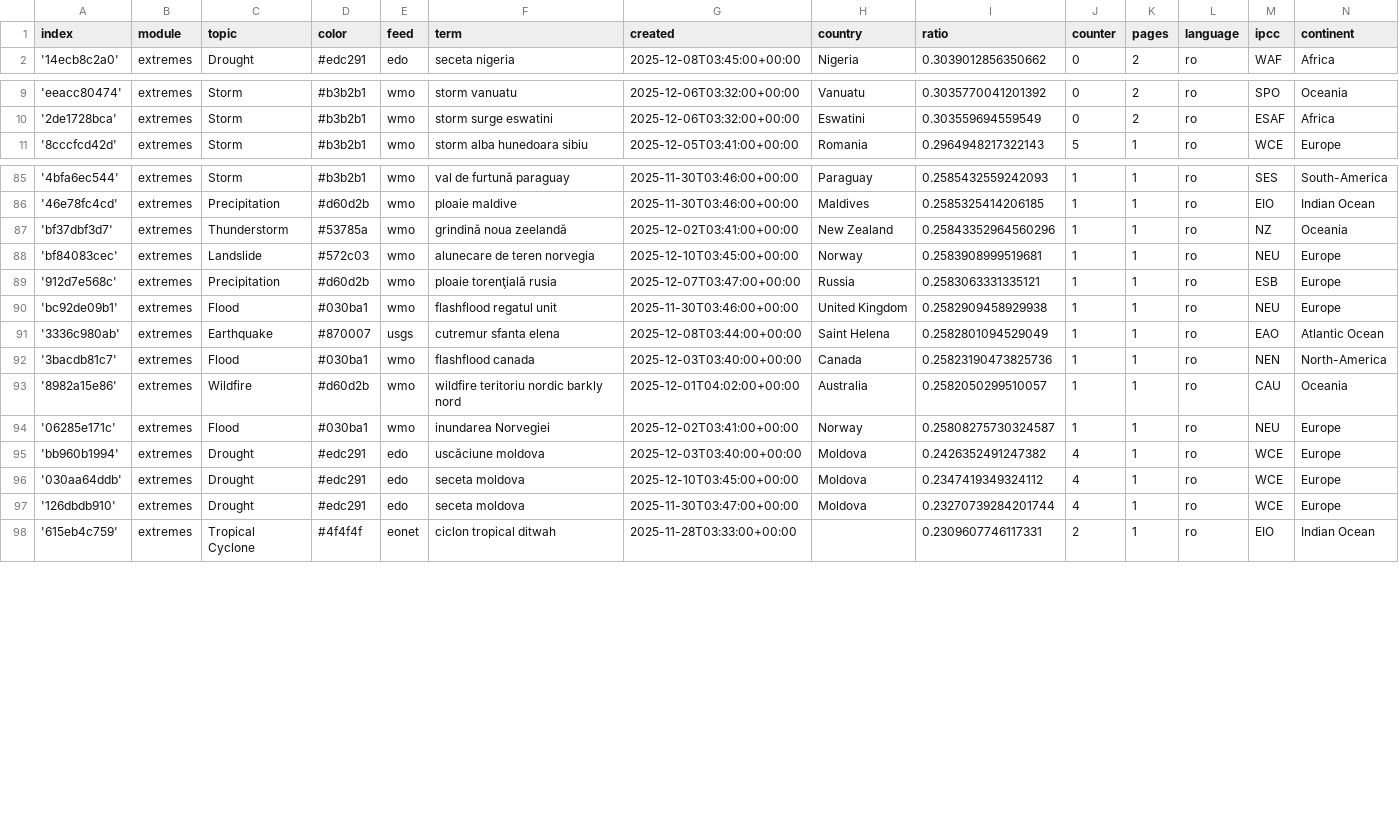
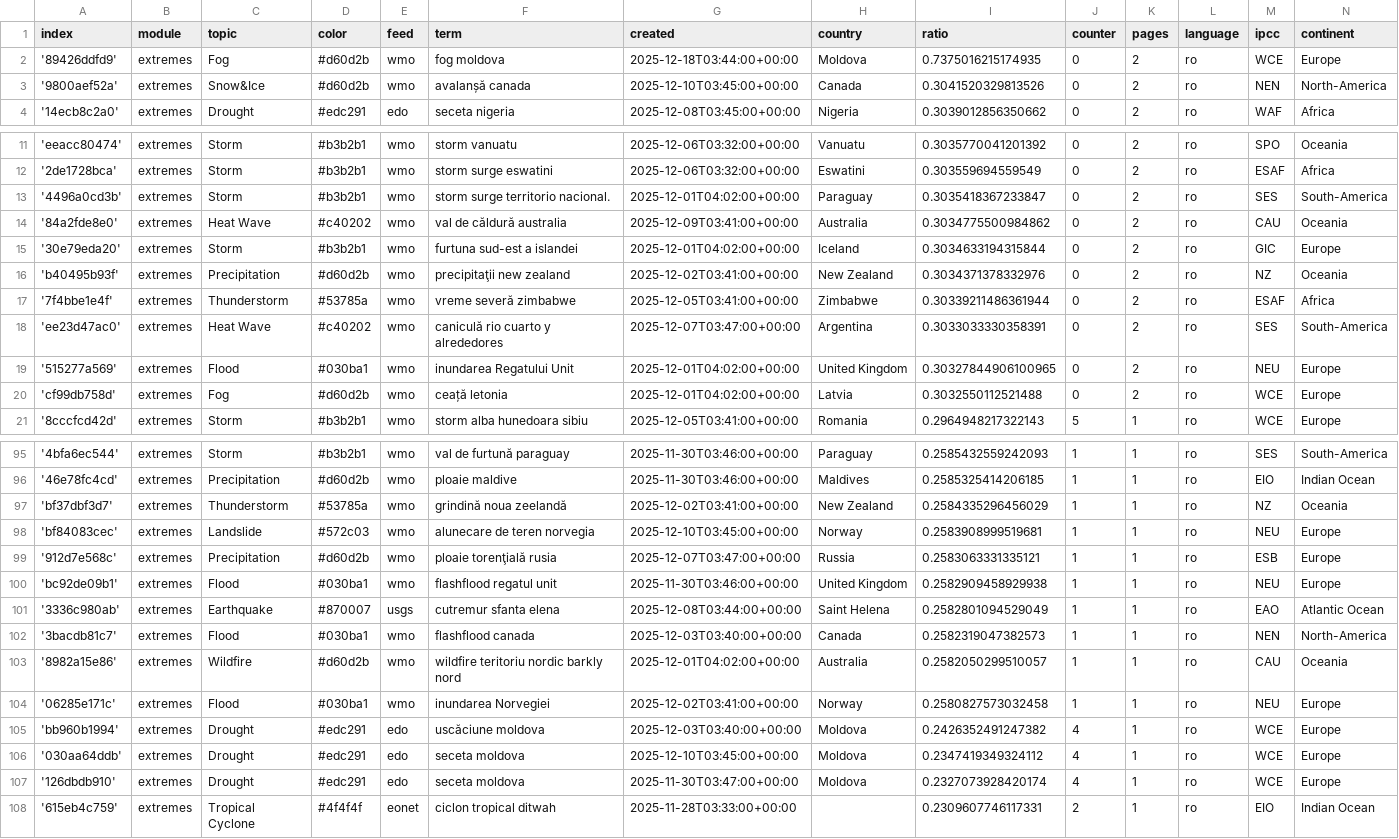
Before and after one commit to TinoH91news/romanianExtremes, a CSV file: terms.csv, drawn as a sheet; only a part is shown, gaps mark what is left out; addresses are those after the commit; the diff covers the shown part only; the diff names each change by its address in the sheet, - before the commit and + after, or states it on an @@ line.

Commit message:
Commit from GitHub Actions (import:0.0)

```diff
--- a/terms.csv
+++ b/terms.csv
+row 2: '89426ddfd9' | extremes | Fog | #d60d2b | wmo | fog moldova | 2025-12-18T03:44:00+00:00 | Moldova | 0.7375016215174935 | 0 | 2 | ro | WCE | Europe
+row 3: '9800aef52a' | extremes | Snow&Ice | #d60d2b | wmo | avalanșă canada | 2025-12-10T03:45:00+00:00 | Canada | 0.3041520329813526 | 0 | 2 | ro | NEN | North-America
+row 13: '4496a0cd3b' | extremes | Storm | #b3b2b1 | wmo | storm surge territorio nacional. | 2025-12-01T04:02:00+00:00 | Paraguay | 0.3035418367233847 | 0 | 2 | ro | SES | South-America
+row 14: '84a2fde8e0' | extremes | Heat Wave | #c40202 | wmo | val de căldură australia | 2025-12-09T03:41:00+00:00 | Australia | 0.3034775500984862 | 0 | 2 | ro | CAU | Oceania
+row 15: '30e79eda20' | extremes | Storm | #b3b2b1 | wmo | furtuna sud-est a islandei | 2025-12-01T04:02:00+00:00 | Iceland | 0.3034633194315844 | 0 | 2 | ro | GIC | Europe
+row 16: 'b40495b93f' | extremes | Precipitation | #d60d2b | wmo | precipitaţii new zealand | 2025-12-02T03:41:00+00:00 | New Zealand | 0.3034371378332976 | 0 | 2 | ro | NZ | Oceania
+row 17: '7f4bbe1e4f' | extremes | Thunderstorm | #53785a | wmo | vreme severă zimbabwe | 2025-12-05T03:41:00+00:00 | Zimbabwe | 0.30339211486361944 | 0 | 2 | ro | ESAF | Africa
+row 18: 'ee23d47ac0' | extremes | Heat Wave | #c40202 | wmo | caniculă rio cuarto y alrededores | 2025-12-07T03:47:00+00:00 | Argentina | 0.3033033330358391 | 0 | 2 | ro | SES | South-America
+row 19: '515277a569' | extremes | Flood | #030ba1 | wmo | inundarea Regatului Unit | 2025-12-01T04:02:00+00:00 | United Kingdom | 0.30327844906100965 | 0 | 2 | ro | NEU | Europe
+row 20: 'cf99db758d' | extremes | Fog | #d60d2b | wmo | ceață letonia | 2025-12-01T04:02:00+00:00 | Latvia | 0.3032550112521488 | 0 | 2 | ro | WCE | Europe
-I97 (ratio): 0.25843352964560296
+I97 (ratio): 0.2584335296456029
-I102 (ratio): 0.25823190473825736
+I102 (ratio): 0.2582319047382573
-I104 (ratio): 0.25808275730324587
+I104 (ratio): 0.2580827573032458
-I107 (ratio): 0.23270739284201744
+I107 (ratio): 0.2327073928420174
```
Also changed, not shown: 2 edited cells elsewhere in this file.
